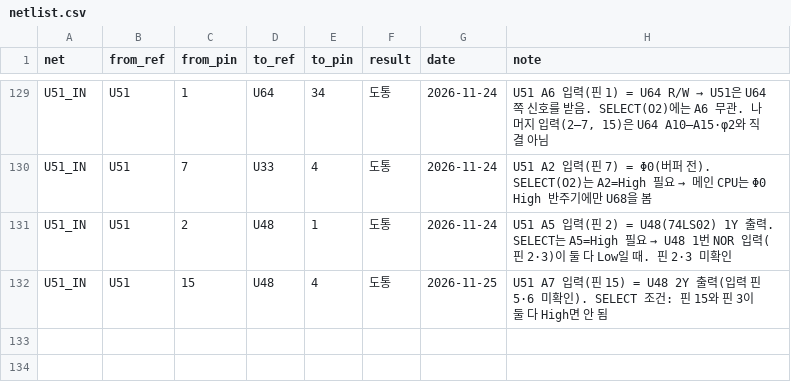
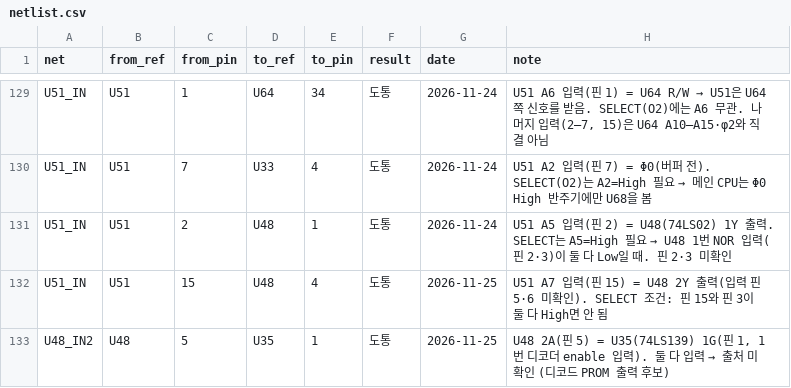
Before and after one commit to mildstorm/HART, a CSV file: data/netlist.csv, drawn as a sheet; only a part is shown, gaps mark what is left out; the diff names each change by its address in the sheet, - before the commit and + after, or states it on an @@ line.

Commit message:
netlist: U48-5 shares net with U35-1 (1G)

```diff
--- a/data/netlist.csv
+++ b/data/netlist.csv
+row 133: U48_IN2 | U48 | 5 | U35 | 1 | 도통 | 2026-11-25 | U48 2A(핀 5) = U35(74LS139) 1G(핀 1, 1번 디코더 enable 입력). 둘 다 입력 → 출처 미확인 (디코드 PROM 출력 후보)
```
